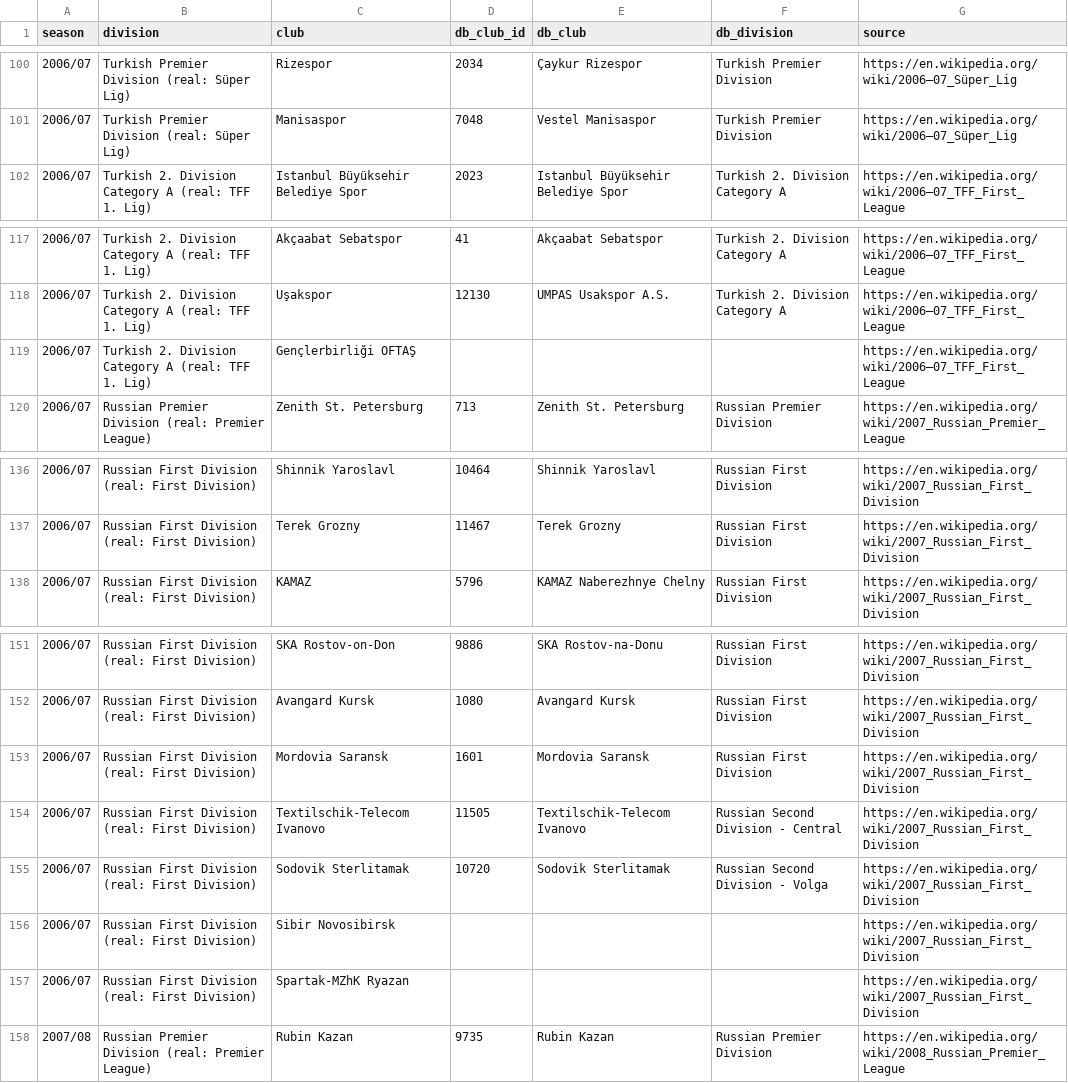
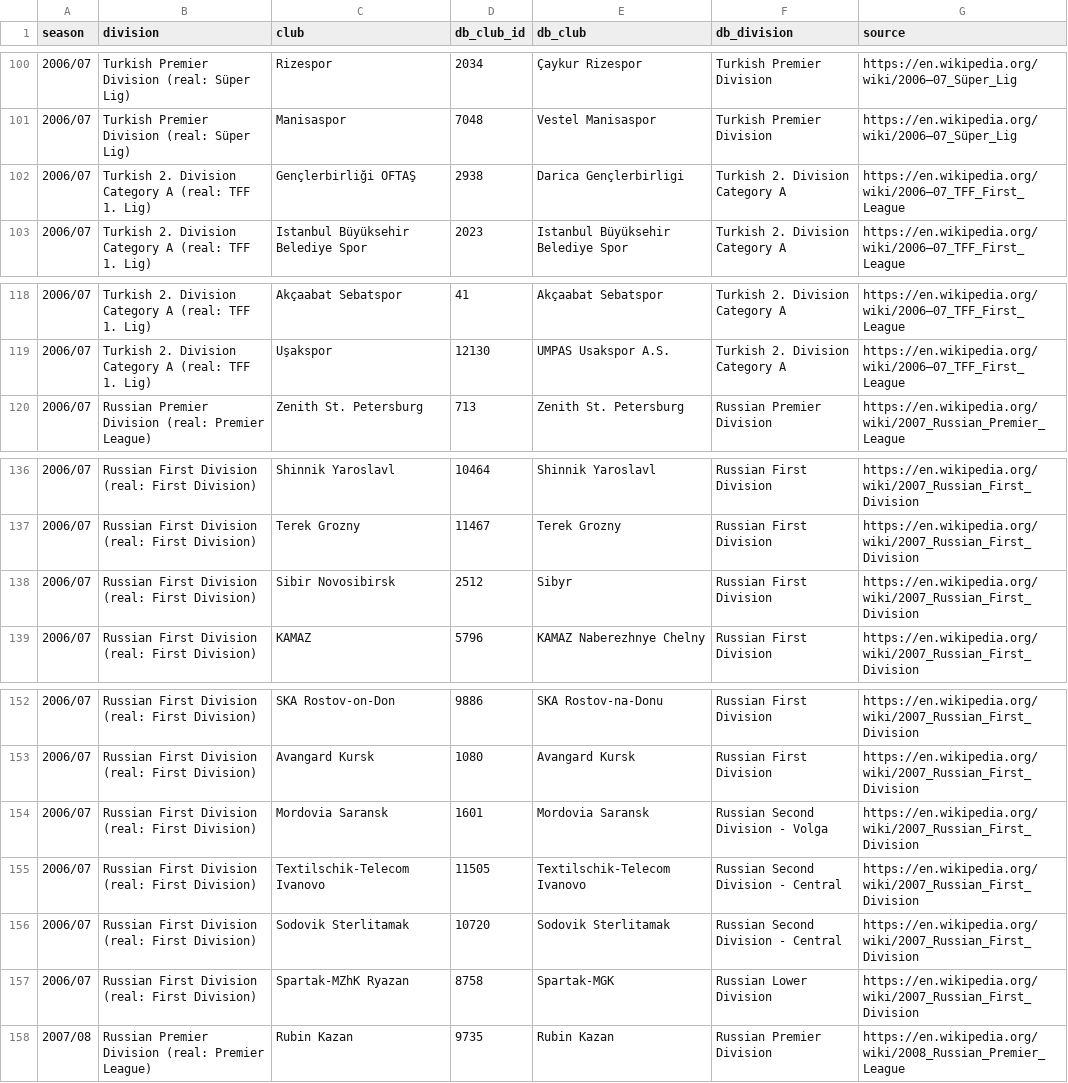
Before and after one commit to maxevans60/cm0102-bosman-edition, a TSV file: docs/research/rules-0.6.0/rus-tur-clubs.tsv, drawn as a sheet; only a part is shown, gaps mark what is left out.

```diff
--- a/docs/research/rules-0.6.0/rus-tur-clubs.tsv
+++ b/docs/research/rules-0.6.0/rus-tur-clubs.tsv
@@ -101,2 +101,3 @@ season	division	club	db_club_id	db_club	db_division	source
 2006/07	Turkish Premier Division (real: Süper Lig)	Manisaspor	7048	Vestel Manisaspor	Turkish Premier Division	https://en.wikipedia.org/wiki/2006–07_Süper_Lig
+2006/07	Turkish 2. Division Category A (real: TFF 1. Lig)	Gençlerbirliği OFTAŞ	2938	Darica Gençlerbirligi	Turkish 2. Division Category A	https://en.wikipedia.org/wiki/2006–07_TFF_First_League
 2006/07	Turkish 2. Division Category A (real: TFF 1. Lig)	Istanbul Büyüksehir Belediye Spor	2023	Istanbul Büyüksehir Belediye Spor	Turkish 2. Division Category A	https://en.wikipedia.org/wiki/2006–07_TFF_First_League
@@ -118,3 +119,2 @@ season	division	club	db_club_id	db_club	db_division	source
 2006/07	Turkish 2. Division Category A (real: TFF 1. Lig)	Uşakspor	12130	UMPAS Usakspor A.S.	Turkish 2. Division Category A	https://en.wikipedia.org/wiki/2006–07_TFF_First_League
-2006/07	Turkish 2. Division Category A (real: TFF 1. Lig)	Gençlerbirliği OFTAŞ				https://en.wikipedia.org/wiki/2006–07_TFF_First_League
 2006/07	Russian Premier Division (real: Premier League)	Zenith St. Petersburg	713	Zenith St. Petersburg	Russian Premier Division	https://en.wikipedia.org/wiki/2007_Russian_Premier_League
@@ -137,2 +137,3 @@ season	division	club	db_club_id	db_club	db_division	source
 2006/07	Russian First Division (real: First Division)	Terek Grozny	11467	Terek Grozny	Russian First Division	https://en.wikipedia.org/wiki/2007_Russian_First_Division
+2006/07	Russian First Division (real: First Division)	Sibir Novosibirsk	2512	Sibyr	Russian First Division	https://en.wikipedia.org/wiki/2007_Russian_First_Division
 2006/07	Russian First Division (real: First Division)	KAMAZ	5796	KAMAZ Naberezhnye Chelny	Russian First Division	https://en.wikipedia.org/wiki/2007_Russian_First_Division
@@ -152,7 +153,6 @@ season	division	club	db_club_id	db_club	db_division	source
 2006/07	Russian First Division (real: First Division)	Avangard Kursk	1080	Avangard Kursk	Russian First Division	https://en.wikipedia.org/wiki/2007_Russian_First_Division
-2006/07	Russian First Division (real: First Division)	Mordovia Saransk	1601	Mordovia Saransk	Russian First Division	https://en.wikipedia.org/wiki/2007_Russian_First_Division
+2006/07	Russian First Division (real: First Division)	Mordovia Saransk	1601	Mordovia Saransk	Russian Second Division - Volga	https://en.wikipedia.org/wiki/2007_Russian_First_Division
 2006/07	Russian First Division (real: First Division)	Textilschik-Telecom Ivanovo	11505	Textilschik-Telecom Ivanovo	Russian Second Division - Central	https://en.wikipedia.org/wiki/2007_Russian_First_Division
-2006/07	Russian First Division (real: First Division)	Sodovik Sterlitamak	10720	Sodovik Sterlitamak	Russian Second Division - Volga	https://en.wikipedia.org/wiki/2007_Russian_First_Division
-2006/07	Russian First Division (real: First Division)	Sibir Novosibirsk				https://en.wikipedia.org/wiki/2007_Russian_First_Division
-2006/07	Russian First Division (real: First Division)	Spartak-MZhK Ryazan				https://en.wikipedia.org/wiki/2007_Russian_First_Division
+2006/07	Russian First Division (real: First Division)	Sodovik Sterlitamak	10720	Sodovik Sterlitamak	Russian Second Division - Central	https://en.wikipedia.org/wiki/2007_Russian_First_Division
+2006/07	Russian First Division (real: First Division)	Spartak-MZhK Ryazan	8758	Spartak-MGK	Russian Lower Division	https://en.wikipedia.org/wiki/2007_Russian_First_Division
 2007/08	Russian Premier Division (real: Premier League)	Rubin Kazan	9735	Rubin Kazan	Russian Premier Division	https://en.wikipedia.org/wiki/2008_Russian_Premier_League
```
Also changed, not shown: docs/research/rules-0.6.0/databases-date-shifts.tsv, docs/research/rules-0.6.0/databases-signatures.tsv, 8 other files.
